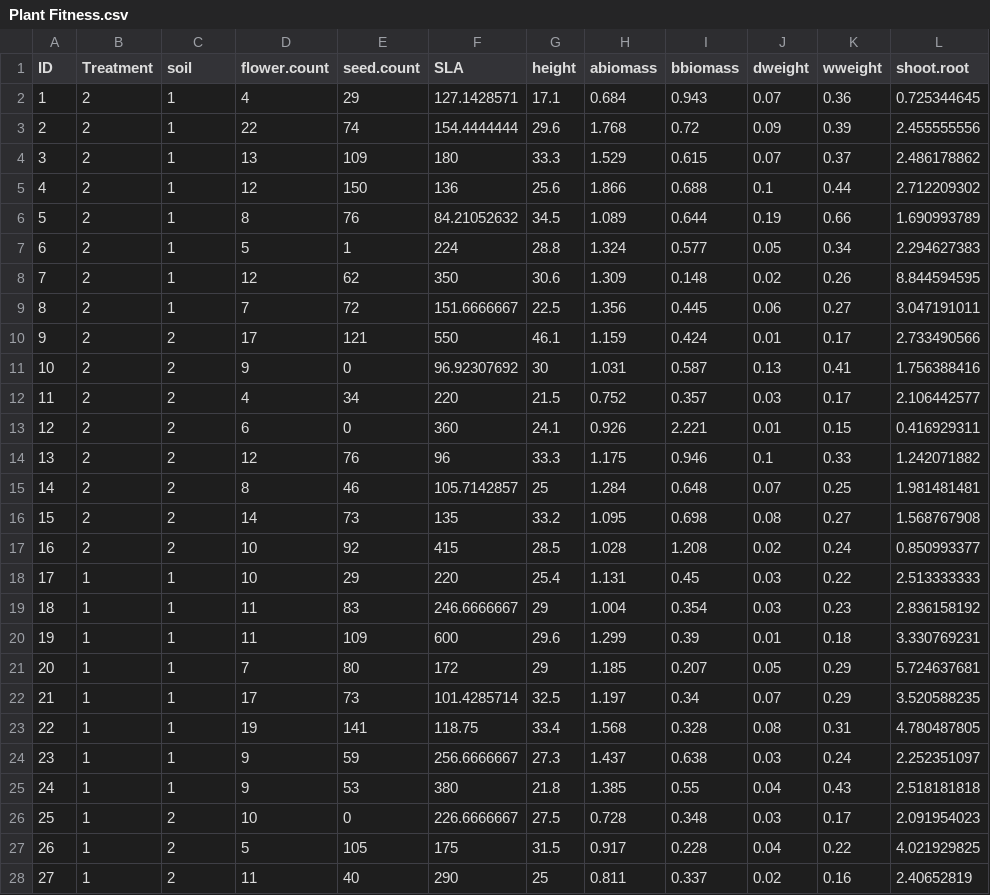
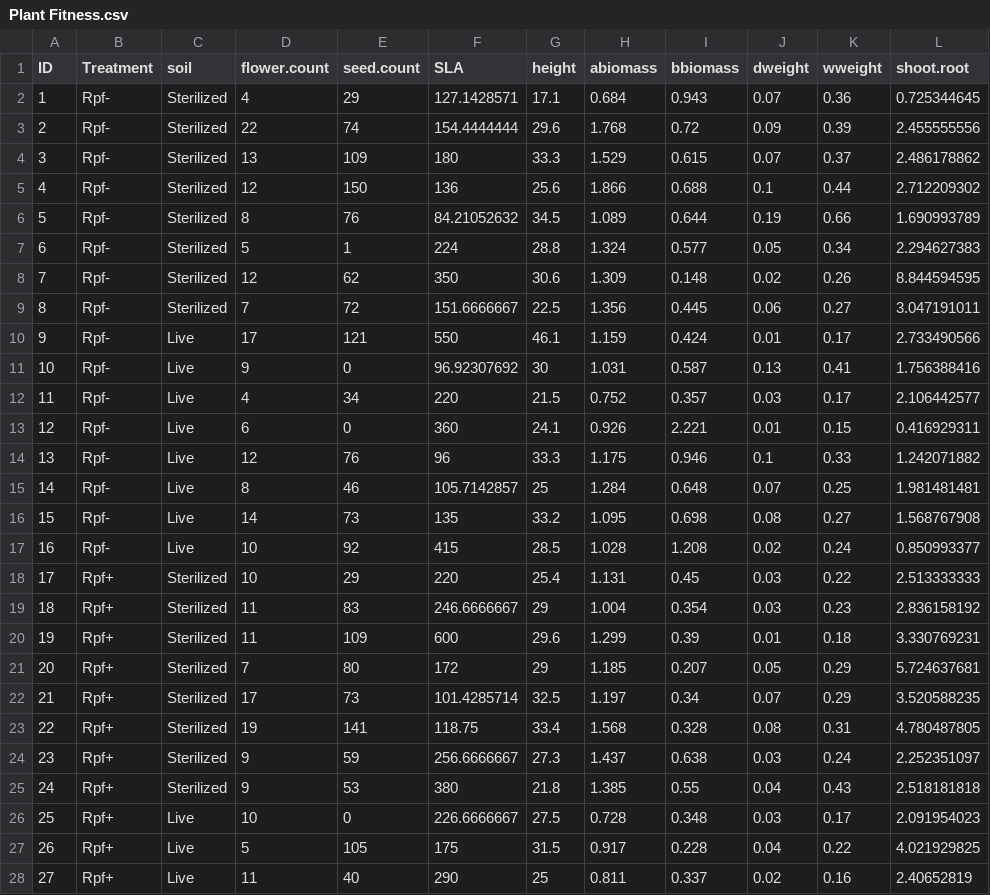
Before and after one commit to LennonLab/BrassicaRpf, a CSV file: data/Plant Fitness.csv, drawn as a sheet; only a part is shown; the diff covers the shown part only; the diff names each change by its address in the sheet, - before the commit and + after, or states it on an @@ line.

```diff
--- a/data/Plant Fitness.csv
+++ b/data/Plant Fitness.csv
-B2:B17 (Treatment): 2
+B2:B17 (Treatment): Rpf-
-C2:C9 (soil): 1
+C2:C9 (soil): Sterilized
-C10:C17 (soil): 2
+C10:C17 (soil): Live
-B18:B28 (Treatment): 1
+B18:B28 (Treatment): Rpf+
-C18:C25 (soil): 1
+C18:C25 (soil): Sterilized
-C26:C28 (soil): 2
+C26:C28 (soil): Live
```
Also changed, not shown: 10 edited cells elsewhere in this file, data/GCH_CO2.csv, data/qPCR.csv, 5 other files.
